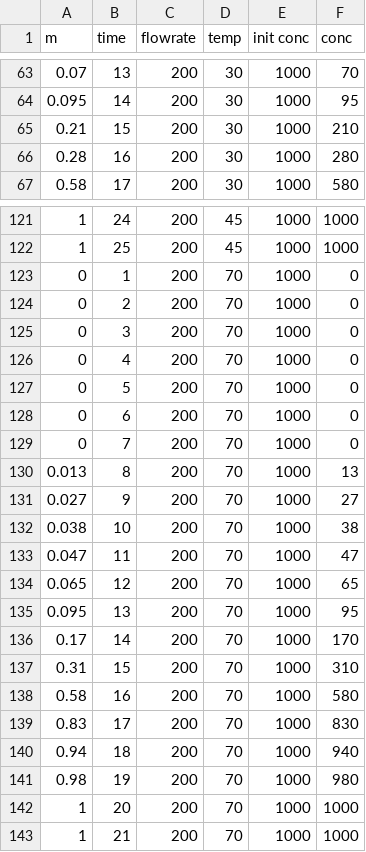
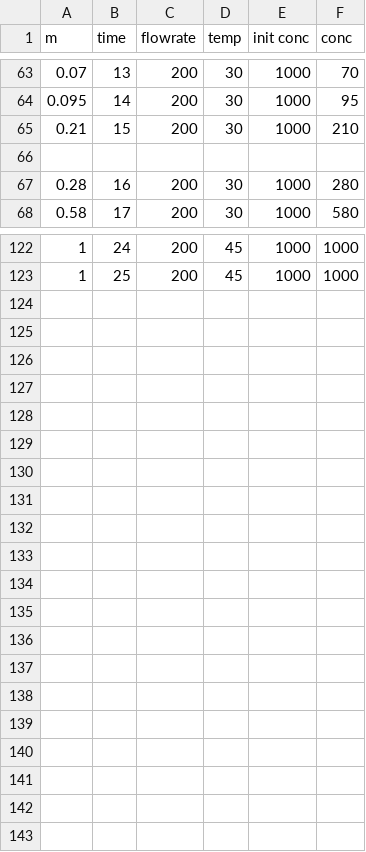
Before and after one commit to puraminy/zeinab, a CSV file: NN/data/data_nn.csv, drawn as a sheet; only a part is shown, gaps mark what is left out.

```diff
--- a/NN/data/data_nn.csv
+++ b/NN/data/data_nn.csv
@@ -65,2 +65,3 @@ m,time,flowrate,temp,init conc,conc
 0.21,15,200,30,1000,210
+
 0.28,16,200,30,1000,280
@@ -122,22 +123 @@ m,time,flowrate,temp,init conc,conc
 1,25,200,45,1000,1000
-0,1,200,70,1000,0
-0,2,200,70,1000,0
-0,3,200,70,1000,0
-0,4,200,70,1000,0
-0,5,200,70,1000,0
-0,6,200,70,1000,0
-0,7,200,70,1000,0
-0.013,8,200,70,1000,13
-0.027,9,200,70,1000,27
-0.038,10,200,70,1000,38
-0.047,11,200,70,1000,47
-0.065,12,200,70,1000,65
-0.095,13,200,70,1000,95
-0.17,14,200,70,1000,170
-0.31,15,200,70,1000,310
-0.58,16,200,70,1000,580
-0.83,17,200,70,1000,830
-0.94,18,200,70,1000,940
-0.98,19,200,70,1000,980
-1,20,200,70,1000,1000
-1,21,200,70,1000,1000
```
Also changed, not shown: 4 other files.
